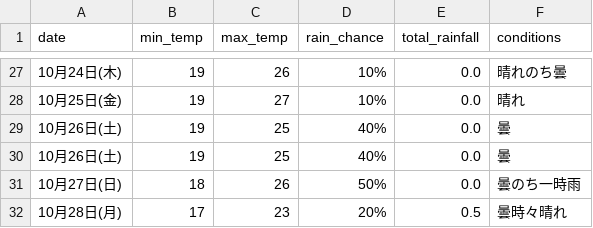
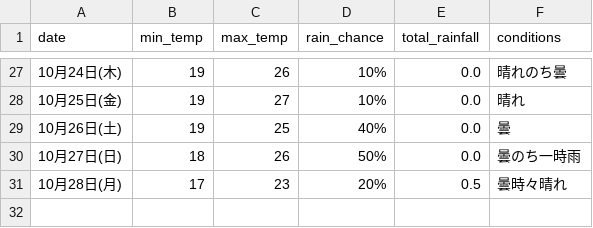
Before and after one commit to Curtendo/weather-scraper, a CSV file: Osaka_weather_data.csv, drawn as a sheet; only a part is shown, gaps mark what is left out.

```diff
--- a/Osaka_weather_data.csv
+++ b/Osaka_weather_data.csv
@@ -29,3 +29,2 @@
 10月26日(土),19,25,40%,0.0,曇
-10月26日(土),19,25,40%,0.0,曇
 10月27日(日),18,26,50%,0.0,曇のち一時雨
```
Also changed, not shown: Kakamigahara_weather_data.csv, Okinawa_weather_data.csv, 2 other files.
